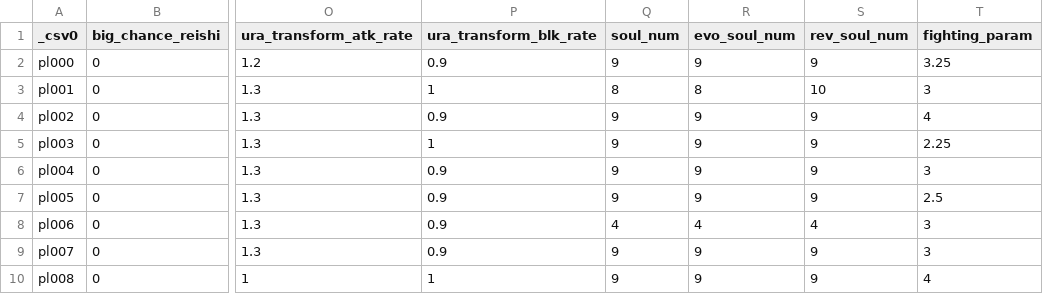
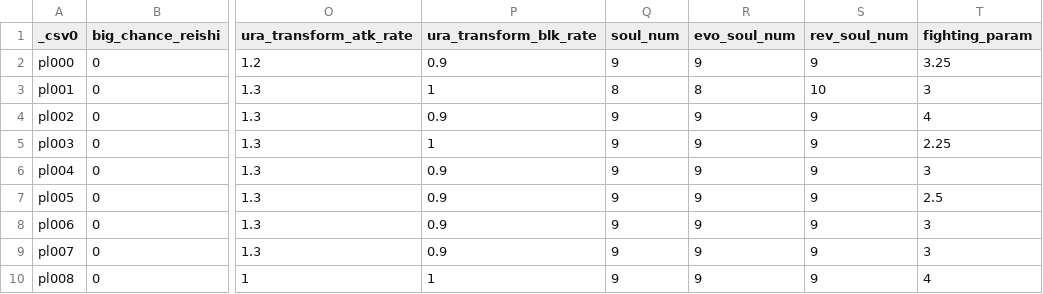
Before and after one commit to Nilsix/BROS-Patch, a CSV file: GameModes/TeamBattle/CharaStatus.csv, drawn as a sheet; only a part is shown, gaps mark what is left out; the diff names each change by its address in the sheet, - before the commit and + after, or states it on an @@ line.

Commit message:
Team CharaStatus change

```diff
--- a/GameModes/TeamBattle/CharaStatus.csv
+++ b/GameModes/TeamBattle/CharaStatus.csv
-Q8 (soul_num): 4
+Q8 (soul_num): 9
-R8 (evo_soul_num): 4
+R8 (evo_soul_num): 9
-S8 (rev_soul_num): 4
+S8 (rev_soul_num): 9
```
Also changed, not shown: 3 other files.
